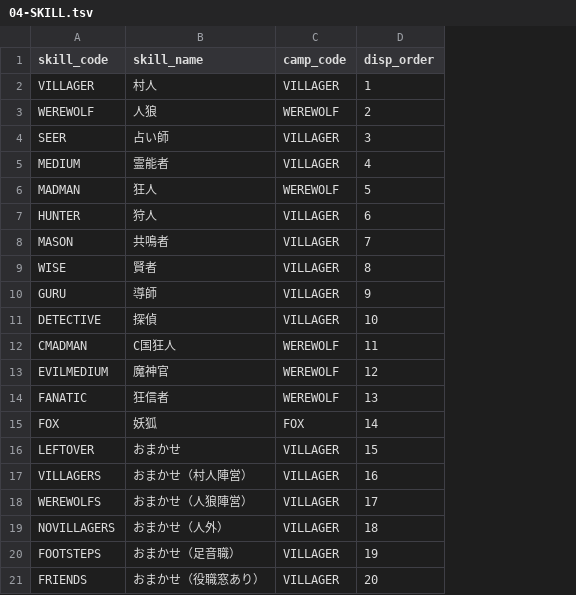
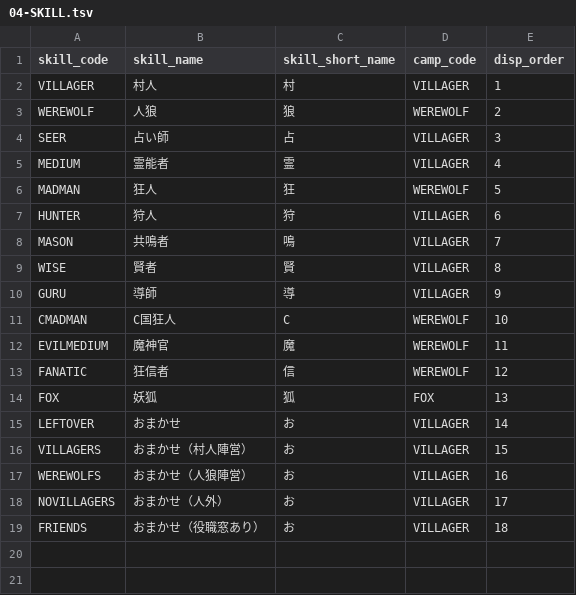
Before and after one commit to h-orito/howling-wolf, a TSV file: backend/dbflute_wolf4busydb/playsql/data/common/tsv/UTF-8/04-SKILL.tsv, drawn as a sheet; removed rows and columns are numbered as before the commit, all else as after; the diff names each change by its address in the sheet, - before the commit and + after, or states it on an @@ line.

```diff
--- a/backend/dbflute_wolf4busydb/playsql/data/common/tsv/UTF-8/04-SKILL.tsv
+++ b/backend/dbflute_wolf4busydb/playsql/data/common/tsv/UTF-8/04-SKILL.tsv
+column C (skill_short_name), rows 2-19: 村 | 狼 | 占 | 霊 | 狂 | 狩 | 鳴 | 賢 | 導 | C | 魔 | 信 | 狐 | お | お | お | お | お
-row 11: DETECTIVE | 探偵 | VILLAGER | 10
-E11 (disp_order): 11
+E11 (disp_order): 10
-E12 (disp_order): 12
+E12 (disp_order): 11
-E13 (disp_order): 13
+E13 (disp_order): 12
-E14 (disp_order): 14
+E14 (disp_order): 13
-E15 (disp_order): 15
+E15 (disp_order): 14
-E16 (disp_order): 16
+E16 (disp_order): 15
-E17 (disp_order): 17
+E17 (disp_order): 16
-E18 (disp_order): 18
+E18 (disp_order): 17
-row 20: FOOTSTEPS | おまかせ（足音職） | VILLAGER | 19
-E19 (disp_order): 20
+E19 (disp_order): 18
```
Also changed, not shown: 43 other files.
